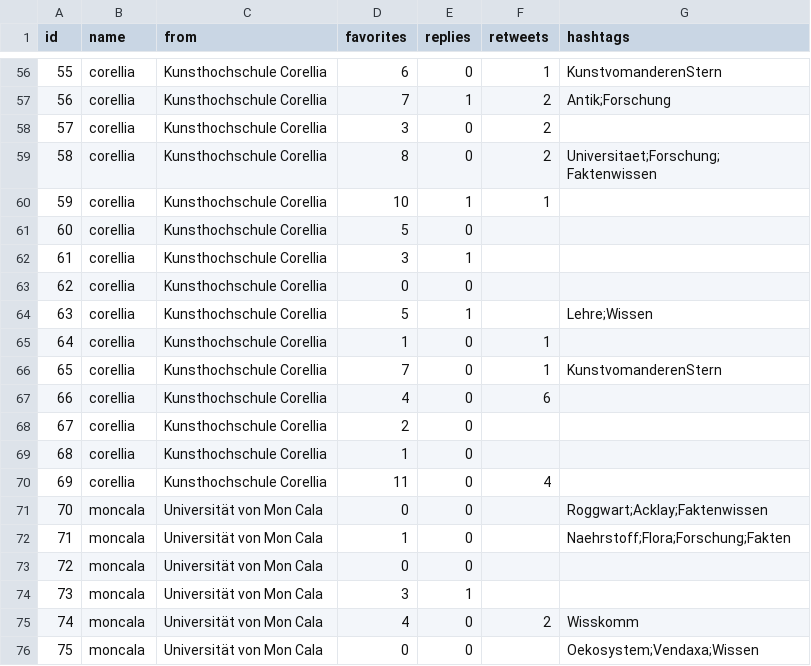
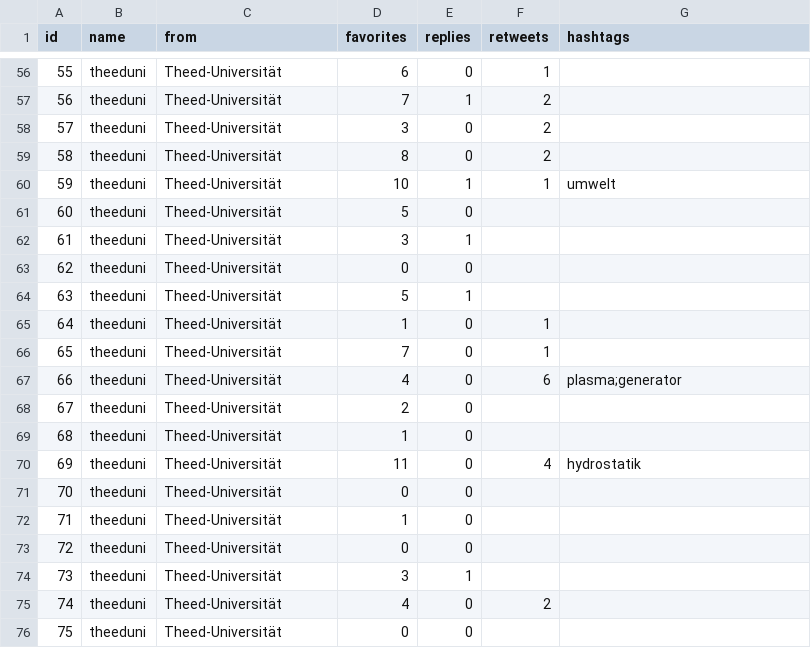
Before and after one commit to strohne/cm, a CSV file: 05_programmierung/5_1_R/example-tweets.csv, drawn as a sheet; only a part is shown, gaps mark what is left out; the diff covers the shown part only; the diff names each change by its address in the sheet, - before the commit and + after, or states it on an @@ line.

```diff
--- a/05_programmierung/5_1_R/example-tweets.csv
+++ b/05_programmierung/5_1_R/example-tweets.csv
-B56:B70 (name): corellia
+B56:B70 (name): theeduni
-C56:C70 (from): Kunsthochschule Corellia
+C56:C70 (from): Theed-Universität
-G56 (hashtags): KunstvomanderenStern
+G56 (hashtags): (empty)
-G57 (hashtags): Antik;Forschung
+G57 (hashtags): (empty)
-G59 (hashtags): Universitaet;Forschung;Faktenwissen
+G59 (hashtags): (empty)
-G60 (hashtags): (empty)
+G60 (hashtags): umwelt
-G64 (hashtags): Lehre;Wissen
+G64 (hashtags): (empty)
-G66 (hashtags): KunstvomanderenStern
+G66 (hashtags): (empty)
-G67 (hashtags): (empty)
+G67 (hashtags): plasma;generator
-G70 (hashtags): (empty)
+G70 (hashtags): hydrostatik
-B71:B76 (name): moncala
+B71:B76 (name): theeduni
-C71:C76 (from): Universität von Mon Cala
+C71:C76 (from): Theed-Universität
-G71 (hashtags): Roggwart;Acklay;Faktenwissen
+G71 (hashtags): (empty)
-G72 (hashtags): Naehrstoff;Flora;Forschung;Fakten
+G72 (hashtags): (empty)
-G75 (hashtags): Wisskomm
+G75 (hashtags): (empty)
-G76 (hashtags): Oekosystem;Vendaxa;Wissen
+G76 (hashtags): (empty)
```
Also changed, not shown: 140 edited cells elsewhere in this file, 6 other files.
